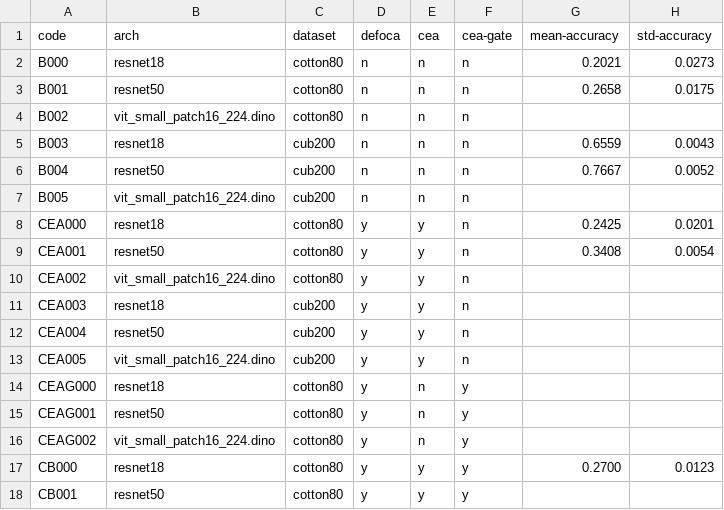
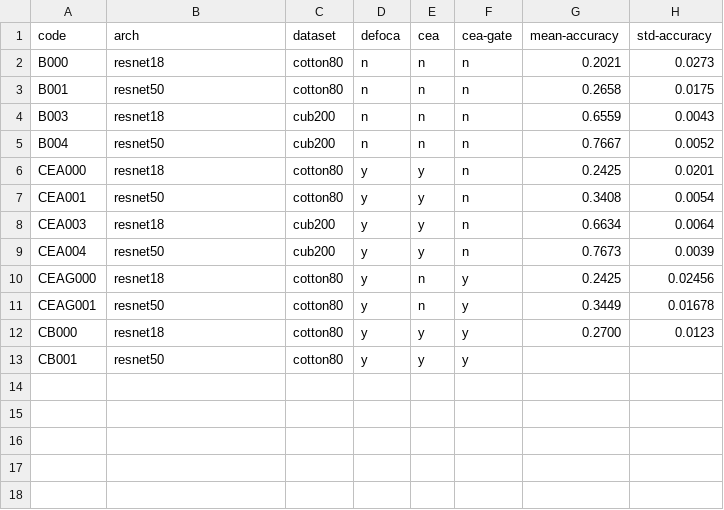
Before and after one commit to hibana2077/defoca, a CSV file: docs/quickeval.csv, drawn as a sheet.

Commit message:
feat: update quickeval.csv by removing B002, B005, and CEA002 entries; adjust job script CB001 for PBS array indices

```diff
--- a/docs/quickeval.csv
+++ b/docs/quickeval.csv
@@ -3,15 +3,10 @@ B000,resnet18,cotton80,n,n,n,0.2021,0.0273
 B001,resnet50,cotton80,n,n,n,0.2658,0.0175
-B002,vit_small_patch16_224.dino,cotton80,n,n,n,
 B003,resnet18,cub200,n,n,n,0.6559,0.0043
 B004,resnet50,cub200,n,n,n,0.7667,0.0052
-B005,vit_small_patch16_224.dino,cub200,n,n,n,
 CEA000,resnet18,cotton80,y,y,n,0.2425,0.0201
 CEA001,resnet50,cotton80,y,y,n,0.3408,0.0054
-CEA002,vit_small_patch16_224.dino,cotton80,y,y,n,
-CEA003,resnet18,cub200,y,y,n,
-CEA004,resnet50,cub200,y,y,n,
-CEA005,vit_small_patch16_224.dino,cub200,y,y,n,
-CEAG000,resnet18,cotton80,y,n,y,
-CEAG001,resnet50,cotton80,y,n,y,
-CEAG002,vit_small_patch16_224.dino,cotton80,y,n,y,
+CEA003,resnet18,cub200,y,y,n,0.6634,0.0064
+CEA004,resnet50,cub200,y,y,n,0.7673,0.0039
+CEAG000,resnet18,cotton80,y,n,y,0.2425,0.02456
+CEAG001,resnet50,cotton80,y,n,y,0.3449,0.01678
 CB000,resnet18,cotton80,y,y,y,0.2700,0.0123
```
Also changed, not shown: 1 other file.
